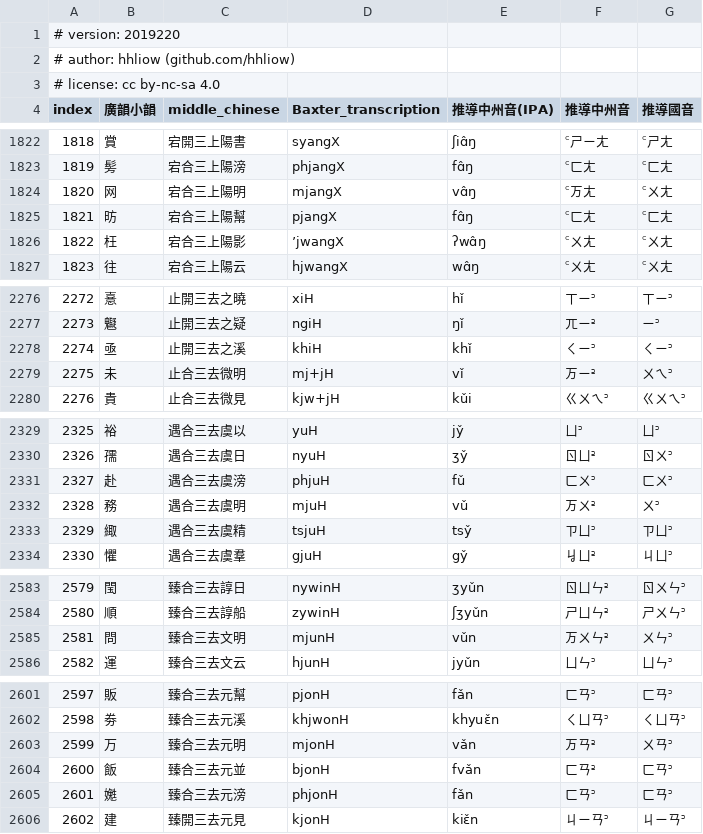
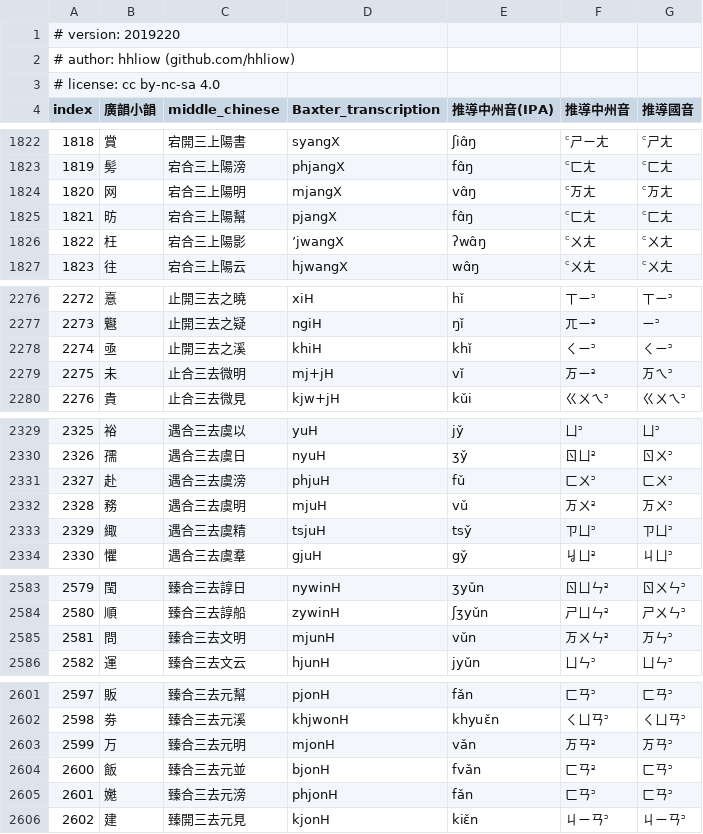
Before and after one commit to hhliow/mandarin, a TSV file: hhliow/kwangx_ghiunh_inferred_mandarin_syllabary.tsv, drawn as a sheet; only a part is shown, gaps mark what is left out; the diff covers the shown part only.

```diff
--- a/hhliow/kwangx_ghiunh_inferred_mandarin_syllabary.tsv
+++ b/hhliow/kwangx_ghiunh_inferred_mandarin_syllabary.tsv
@@ -1823,3 +1823,3 @@ index	廣韻小韻	middle_chinese	Baxter_transcription	推導中州音(IPA)	推
 1819	髣	宕合三上陽滂	phjangX	fɑ̂ŋ	꜂ㄈㄤ	꜂ㄈㄤ
-1820	网	宕合三上陽明	mjangX	vɑ̂ŋ	꜂ㄪㄤ	꜂ㄨㄤ
+1820	网	宕合三上陽明	mjangX	vɑ̂ŋ	꜂ㄪㄤ	꜂ㄪㄤ
 1821	昉	宕合三上陽幫	pjangX	fɑ̂ŋ	꜂ㄈㄤ	꜂ㄈㄤ
@@ -2278,3 +2278,3 @@ index	廣韻小韻	middle_chinese	Baxter_transcription	推導中州音(IPA)	推
 2274	亟	止開三去之溪	khiH	khǐ	ㄑㄧ꜄	ㄑㄧ꜄
-2275	未	止合三去微明	mj+jH	vǐ	ㄪㄧ꜅	ㄨㄟ꜄
+2275	未	止合三去微明	mj+jH	vǐ	ㄪㄧ꜅	ㄪㄟ꜄
 2276	貴	止合三去微見	kjw+jH	kǔi	ㄍㄨㄟ꜄	ㄍㄨㄟ꜄
@@ -2331,3 +2331,3 @@ index	廣韻小韻	middle_chinese	Baxter_transcription	推導中州音(IPA)	推
 2327	赴	遇合三去虞滂	phjuH	fǔ	ㄈㄨ꜄	ㄈㄨ꜄
-2328	務	遇合三去虞明	mjuH	vǔ	ㄪㄨ꜅	ㄨ꜄
+2328	務	遇合三去虞明	mjuH	vǔ	ㄪㄨ꜅	ㄪㄨ꜄
 2329	緅	遇合三去虞精	tsjuH	tsy̌	ㄗㄩ꜄	ㄗㄩ꜄
@@ -2584,3 +2584,3 @@ index	廣韻小韻	middle_chinese	Baxter_transcription	推導中州音(IPA)	推
 2580	順	臻合三去諄船	zywinH	ʃʒyǔn	ㄕㄩㄣ꜅	ㄕㄨㄣ꜄
-2581	問	臻合三去文明	mjunH	vǔn	ㄪㄨㄣ꜅	ㄨㄣ꜄
+2581	問	臻合三去文明	mjunH	vǔn	ㄪㄨㄣ꜅	ㄪㄣ꜄
 2582	運	臻合三去文云	hjunH	jyǔn	ㄩㄣ꜄	ㄩㄣ꜄
@@ -2602,3 +2602,3 @@ index	廣韻小韻	middle_chinese	Baxter_transcription	推導中州音(IPA)	推
 2598	劵	臻合三去元溪	khjwonH	khyuɛ̌n	ㄑㄩㄢ꜄	ㄑㄩㄢ꜄
-2599	万	臻合三去元明	mjonH	vǎn	ㄪㄢ꜅	ㄨㄢ꜄
+2599	万	臻合三去元明	mjonH	vǎn	ㄪㄢ꜅	ㄪㄢ꜄
 2600	飯	臻合三去元並	bjonH	fvǎn	ㄈㄢ꜅	ㄈㄢ꜄
```
Also changed, not shown: 18 edited cells elsewhere in this file.
